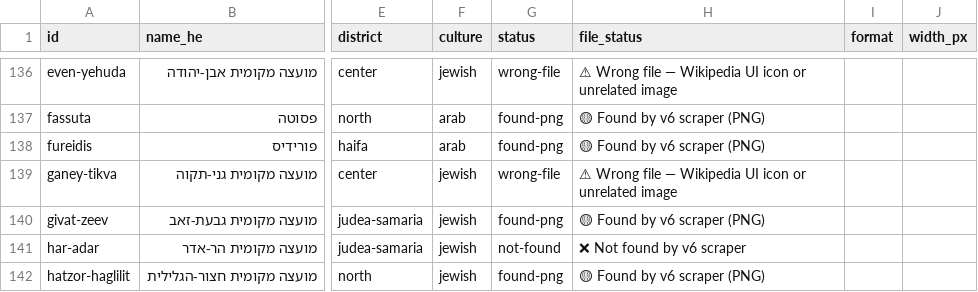
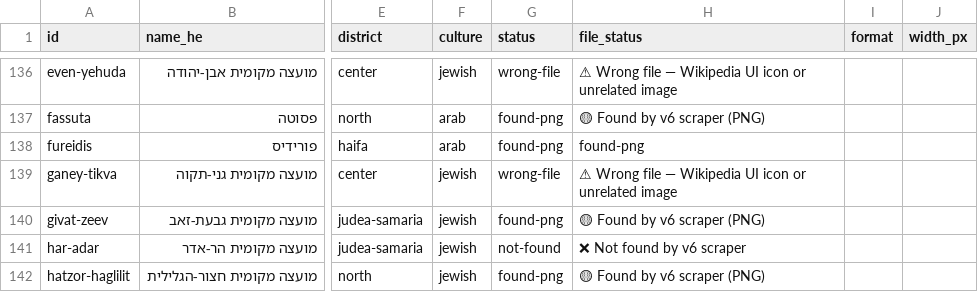
Before and after one commit to itai-raveh/israel-emblems, a CSV file: data/municipalities.csv, drawn as a sheet; only a part is shown, gaps mark what is left out; the diff covers the shown part only; the diff names each change by its address in the sheet, - before the commit and + after, or states it on an @@ line.

```diff
--- a/data/municipalities.csv
+++ b/data/municipalities.csv
-H138 (file_status): 🟡 Found by v6 scraper (PNG)
+H138 (file_status): found-png
```
Also changed, not shown: 8 added rows and 30 edited cells elsewhere in this file, 7 other files.
